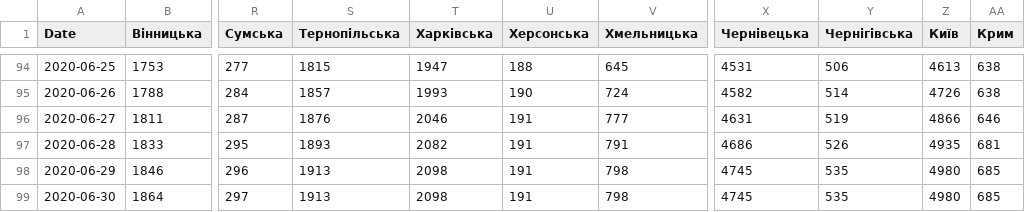
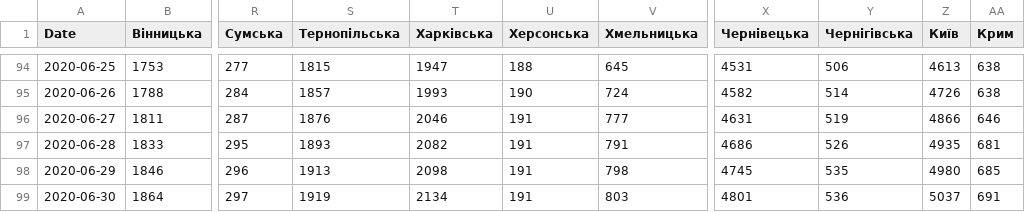
Before and after one commit to osaukh/dashcoch-UA, a CSV file: data_UA/covid19_cases_ukraine.csv, drawn as a sheet; only a part is shown, gaps mark what is left out; the diff names each change by its address in the sheet, - before the commit and + after, or states it on an @@ line.

Commit message:
data 9am

```diff
--- a/data_UA/covid19_cases_ukraine.csv
+++ b/data_UA/covid19_cases_ukraine.csv
-S99 (Тернопільська): 1913
+S99 (Тернопільська): 1919
-T99 (Харківська): 2098
+T99 (Харківська): 2134
-V99 (Хмельницька): 798
+V99 (Хмельницька): 803
-X99 (Чернівецька): 4745
+X99 (Чернівецька): 4801
-Y99 (Чернігівська): 535
+Y99 (Чернігівська): 536
-Z99 (Київ): 4980
+Z99 (Київ): 5037
-AA99 (Крим): 685
+AA99 (Крим): 691
```
Also changed, not shown: data_UA/covid19_fatalities_ukraine.csv.
